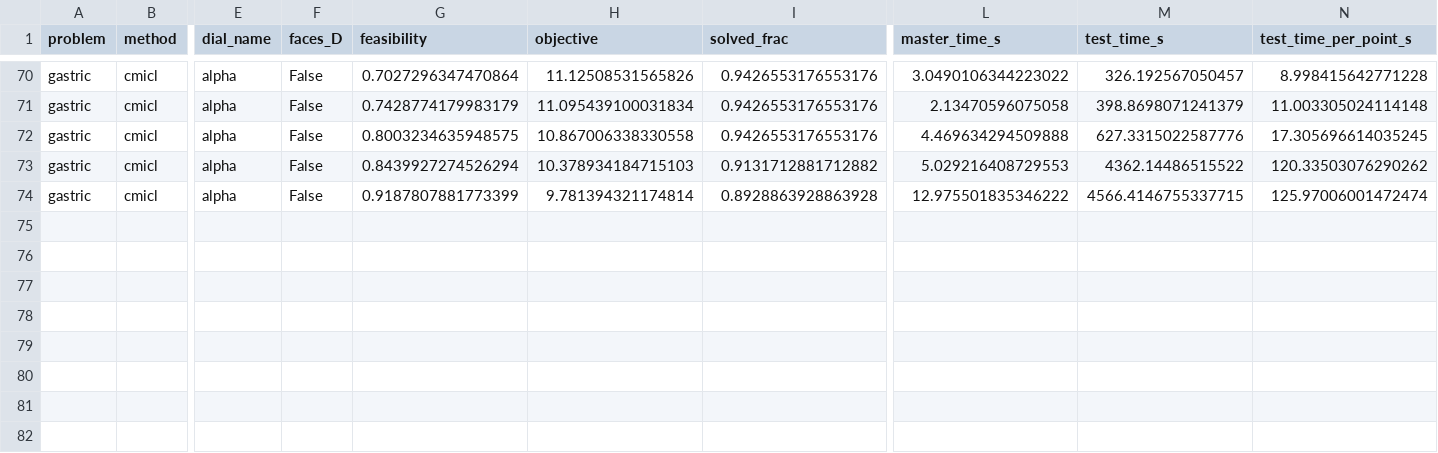
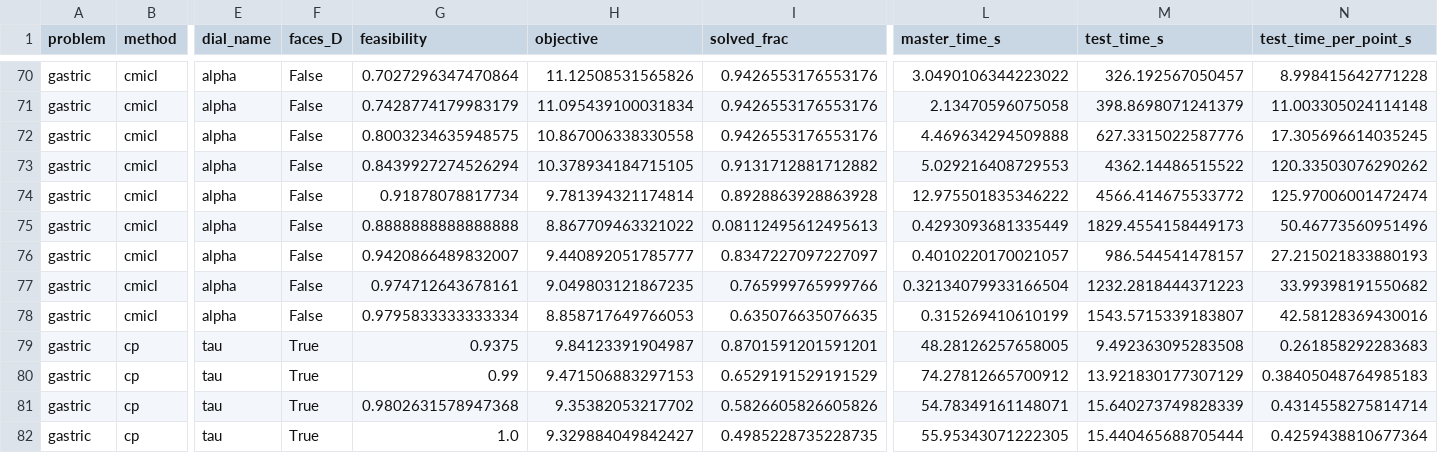
Before and after one commit to josephine-situ/robust-cl, a CSV file: results/rho_sweep/gastric_dial_curve_incoh_s42.csv, drawn as a sheet; only a part is shown, gaps mark what is left out; rows hold the shown columns only; the diff names each change by its address in the sheet, - before the commit and + after, or states it on an @@ line.

Commit message:
latest results (incomplete)

```diff
--- a/results/rho_sweep/gastric_dial_curve_incoh_s42.csv
+++ b/results/rho_sweep/gastric_dial_curve_incoh_s42.csv
-H73 (objective): 10.378934184715103
+H73 (objective): 10.378934184715105
-G74 (feasibility): 0.9187807881773399
+G74 (feasibility): 0.91878078817734
-M74 (test_time_s): 4566.4146755337715
+M74 (test_time_s): 4566.414675533772
+row 75: gastric | cmicl | alpha | False | 0.8888888888888888 | 8.867709463321022 | 0.08112495612495613 | 0.4293093681335449 | 1829.4554158449173 | 50.46773560951496
+row 76: gastric | cmicl | alpha | False | 0.9420866489832007 | 9.440892051785777 | 0.8347227097227097 | 0.4010220170021057 | 986.544541478157 | 27.215021833880193
+row 77: gastric | cmicl | alpha | False | 0.974712643678161 | 9.049803121867235 | 0.765999765999766 | 0.32134079933166504 | 1232.2818444371223 | 33.99398191550682
+row 78: gastric | cmicl | alpha | False | 0.9795833333333334 | 8.858717649766053 | 0.635076635076635 | 0.315269410610199 | 1543.5715339183807 | 42.58128369430016
+row 79: gastric | cp | tau | True | 0.9375 | 9.84123391904987 | 0.8701591201591201 | 48.28126257658005 | 9.492363095283508 | 0.261858292283683
+row 80: gastric | cp | tau | True | 0.99 | 9.471506883297153 | 0.6529191529191529 | 74.27812665700912 | 13.921830177307129 | 0.38405048764985183
+row 81: gastric | cp | tau | True | 0.9802631578947368 | 9.35382053217702 | 0.5826605826605826 | 54.78349161148071 | 15.640273749828339 | 0.4314558275814714
+row 82: gastric | cp | tau | True | 1.0 | 9.329884049842427 | 0.4985228735228735 | 55.95343071222305 | 15.440465688705444 | 0.4259438810677364
```
Also changed, not shown: results/rho_sweep/gastric_dial_scores_incoh_s42.csv, results/rho_sweep/gastric_dial_test_incoh_s42.csv, 6 other files.
